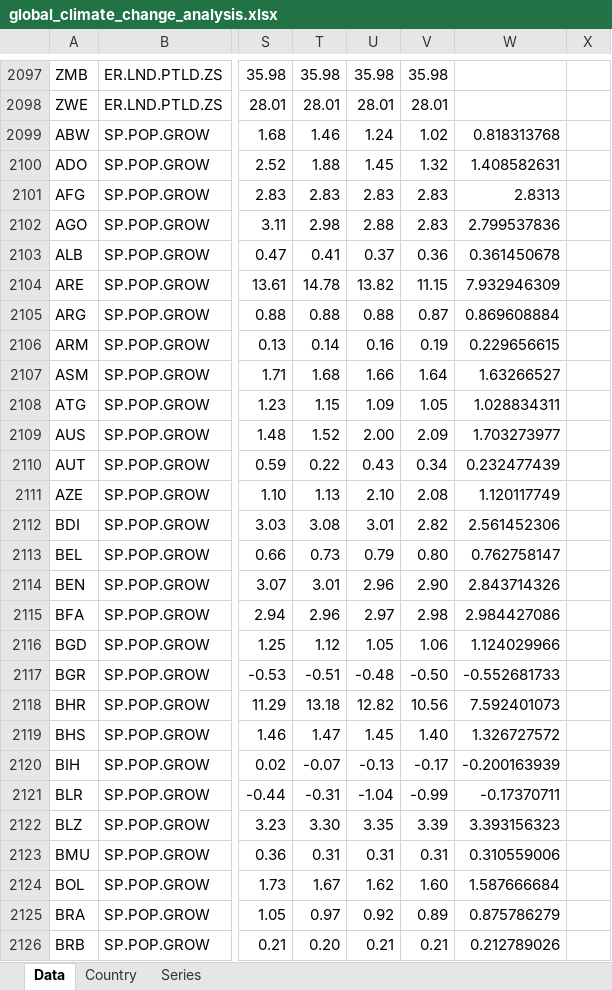
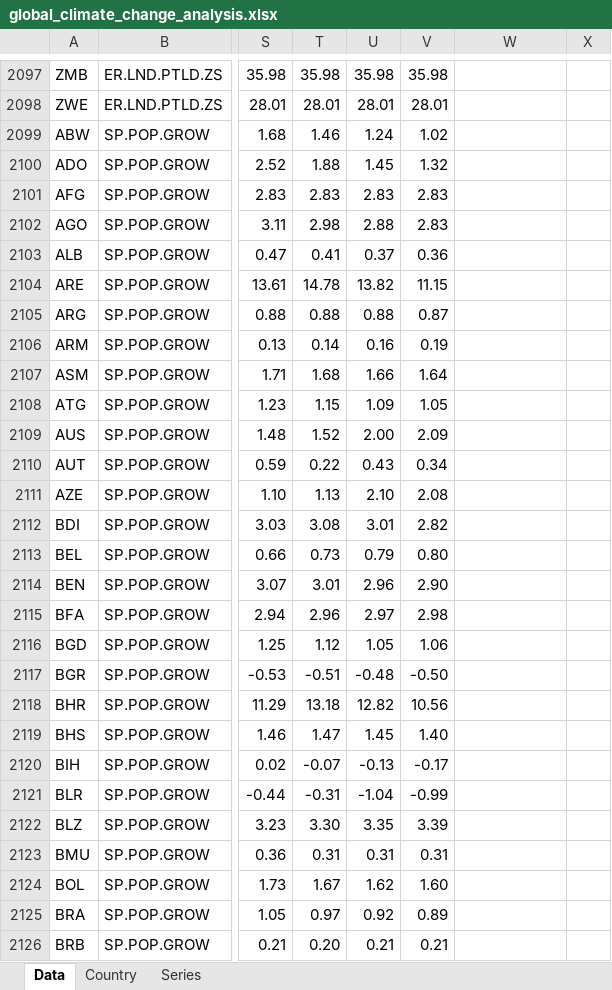
Before and after one commit to giadagabriele/Global-Climate-Change-Analysis, an Excel workbook: global_climate_change_analysis.xlsx, sheet Data, drawn as a sheet; only a part is shown, gaps mark what is left out; values as stored, in another font and other column widths than the file's, no borders; the diff covers the shown part only; the diff names each change by its address in the sheet, - before the commit and + after, or states it on an @@ line.

Commit message:
deleted 2 columns after cleaning phase

```diff
--- a/global_climate_change_analysis.xlsx (sheet Data)
+++ b/global_climate_change_analysis.xlsx (sheet Data)
-W2099: 0.818313768
+W2099: (empty)
-W2100: 1.408582631
+W2100: (empty)
-W2101: 2.8313
+W2101: (empty)
-W2102: 2.799537836
+W2102: (empty)
-W2103: 0.361450678
+W2103: (empty)
-W2104: 7.932946309
+W2104: (empty)
-W2105: 0.869608884
+W2105: (empty)
-W2106: 0.229656615
+W2106: (empty)
-W2107: 1.63266527
+W2107: (empty)
-W2108: 1.028834311
+W2108: (empty)
-W2109: 1.703273977
+W2109: (empty)
-W2110: 0.232477439
+W2110: (empty)
-W2111: 1.120117749
+W2111: (empty)
-W2112: 2.561452306
+W2112: (empty)
-W2113: 0.762758147
+W2113: (empty)
-W2114: 2.843714326
+W2114: (empty)
-W2115: 2.984427086
+W2115: (empty)
-W2116: 1.124029966
+W2116: (empty)
-W2117: -0.552681733
+W2117: (empty)
-W2118: 7.592401073
+W2118: (empty)
-W2119: 1.326727572
+W2119: (empty)
-W2120: -0.200163939
+W2120: (empty)
-W2121: -0.17370711
+W2121: (empty)
-W2122: 3.393156323
+W2122: (empty)
-W2123: 0.310559006
+W2123: (empty)
-W2124: 1.587666684
+W2124: (empty)
-W2125: 0.875786279
+W2125: (empty)
-W2126: 0.212789026
+W2126: (empty)
```
Also changed, not shown: 1452 edited cells elsewhere in this sheet.
